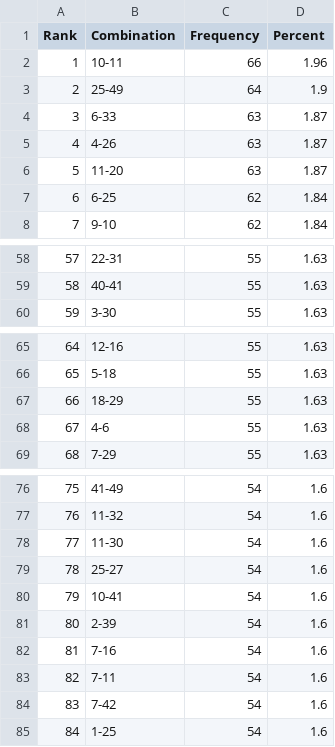
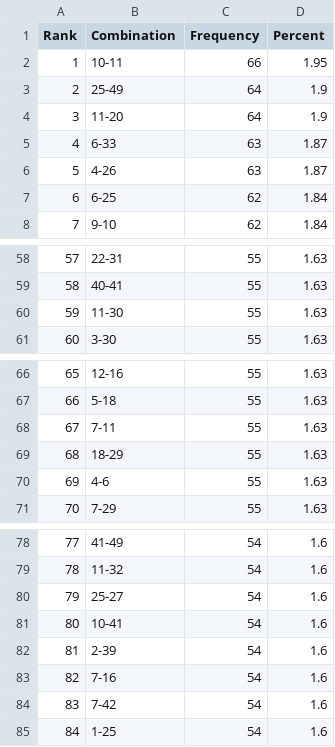
Before and after one commit to madoe21/german-lotto-statistics, a CSV file: data/lotto_most_frequent_pairs.csv, drawn as a sheet; only a part is shown, gaps mark what is left out; removed rows and columns are numbered as before the commit, all else as after; the diff names each change by its address in the sheet, - before the commit and + after, or states it on an @@ line.

```diff
--- a/data/lotto_most_frequent_pairs.csv
+++ b/data/lotto_most_frequent_pairs.csv
-D2 (Percent): 1.96
+D2 (Percent): 1.95
+row 4: 3 | 11-20 | 64 | 1.9
@@ column A (Rank) renumbered between rows 5 and 83 @@
-row 6: 5 | 11-20 | 63 | 1.87
+row 60: 59 | 11-30 | 55 | 1.63
+row 68: 67 | 7-11 | 55 | 1.63
-row 78: 77 | 11-30 | 54 | 1.6
-row 83: 82 | 7-11 | 54 | 1.6
```
Also changed, not shown: data/lotto_draws.csv, data/lotto_most_frequent_numbers.csv, 3 other files.
